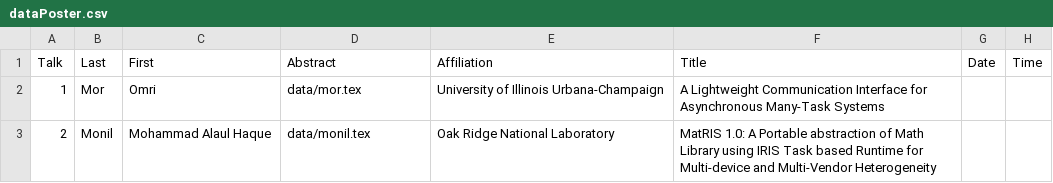
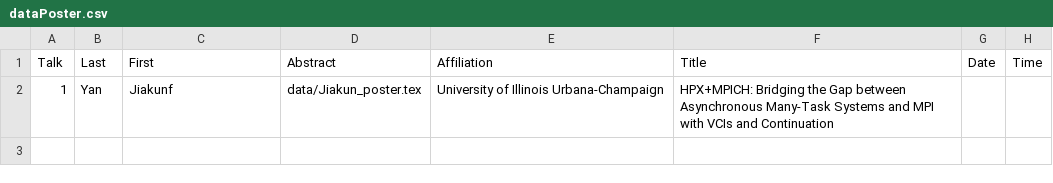
Before and after one commit to wamta25/booklet, a CSV file: dataPoster.csv, drawn as a sheet.

```diff
--- a/dataPoster.csv
+++ b/dataPoster.csv
@@ -1,3 +1,2 @@
 Talk,Last,First,Abstract,Affiliation,Title,Date,Time
-1,Mor,Omri,data/mor.tex,University of Illinois Urbana-Champaign,A Lightweight Communication Interface for Asynchronous Many-Task Systems,,
-2,Monil,Mohammad Alaul Haque,data/monil.tex,Oak Ridge National Laboratory,MatRIS 1.0: A Portable abstraction of Math Library using IRIS Task based Runtime for Multi-device and Multi-Vendor Heterogeneity,,
+1,Yan,Jiakunf,data/Jiakun_poster.tex,University of Illinois Urbana-Champaign,HPX+MPICH: Bridging the Gap between Asynchronous Many-Task Systems and MPI with VCIs and Continuation,,
```
Also changed, not shown: data.csv, 55 other files.
